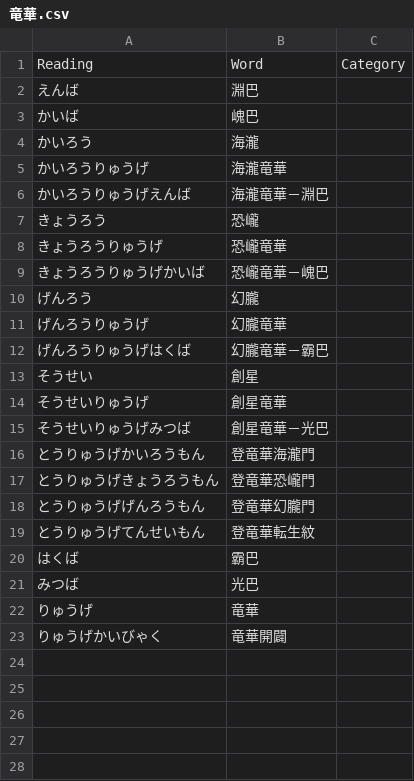
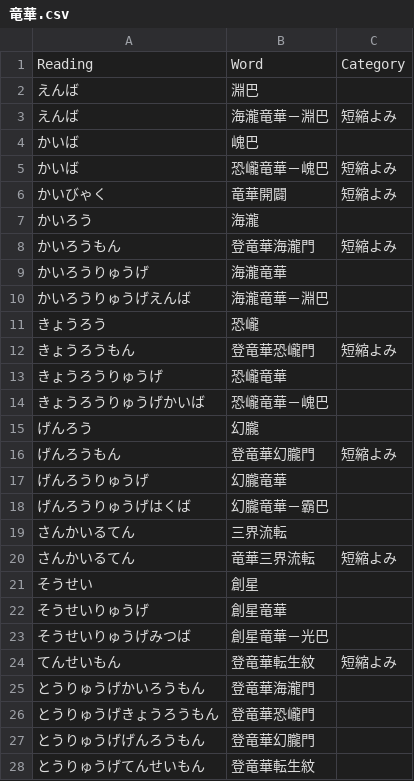
Before and after one commit to Lhaplus-K/yu-gi-oh-ocg-dictionary, a CSV file: in/竜華.csv, drawn as a sheet; only a part is shown; the shorter side is filled out with more unchanged rows; the diff covers the shown part only.

```diff
--- a/in/竜華.csv
+++ b/in/竜華.csv
@@ -2,4 +2,8 @@ Reading,Word,Category
 えんば,淵巴
+えんば,海瀧竜華－淵巴,短縮よみ
 かいば,㟴巴
+かいば,恐巄竜華－㟴巴,短縮よみ
+かいびゃく,竜華開闢,短縮よみ
 かいろう,海瀧
+かいろうもん,登竜華海瀧門,短縮よみ
 かいろうりゅうげ,海瀧竜華
@@ -7,2 +11,3 @@ Reading,Word,Category
 きょうろう,恐巄
+きょうろうもん,登竜華恐巄門,短縮よみ
 きょうろうりゅうげ,恐巄竜華
@@ -10,4 +15,7 @@ Reading,Word,Category
 げんろう,幻朧
+げんろうもん,登竜華幻朧門,短縮よみ
 げんろうりゅうげ,幻朧竜華
 げんろうりゅうげはくば,幻朧竜華－霸巴
+さんかいるてん,三界流転
+さんかいるてん,竜華三界流転,短縮よみ
 そうせい,創星
@@ -15,2 +23,3 @@ Reading,Word,Category
 そうせいりゅうげみつば,創星竜華－光巴
+てんせいもん,登竜華転生紋,短縮よみ
 とうりゅうげかいろうもん,登竜華海瀧門
```
Also changed, not shown: 3 added rows elsewhere in this file, in/M∀LICE.csv, in/ライゼオル.csv, 6 other files.
